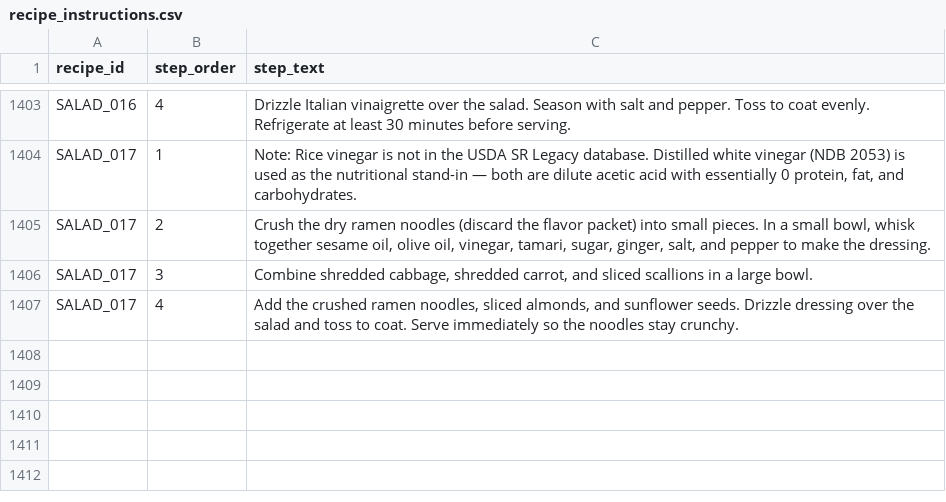
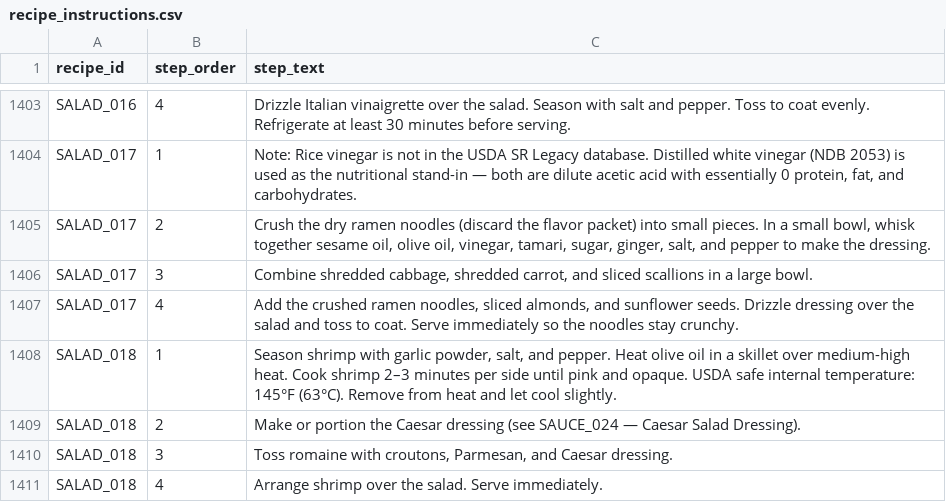
Before and after one commit to tlgeorgemailcom/daily-plate, a CSV file: recipes_v3/data/recipe_instructions.csv, drawn as a sheet; only a part is shown, gaps mark what is left out; the diff names each change by its address in the sheet, - before the commit and + after, or states it on an @@ line.

```diff
--- a/recipes_v3/data/recipe_instructions.csv
+++ b/recipes_v3/data/recipe_instructions.csv
+row 1408: SALAD_018 | 1 | Season shrimp with garlic powder, salt, and pepper. Heat olive oil in a skillet over medium-high heat. Cook shrimp 2–3 minutes per side until pink and opaque. USDA safe internal temperature: 145°F (63°C). Remove from heat and let cool slightly.
+row 1409: SALAD_018 | 2 | Make or portion the Caesar dressing (see SAUCE_024 — Caesar Salad Dressing).
+row 1410: SALAD_018 | 3 | Toss romaine with croutons, Parmesan, and Caesar dressing.
+row 1411: SALAD_018 | 4 | Arrange shrimp over the salad. Serve immediately.
```
Also changed, not shown: recipes_v3/data/recipe_ingredients.csv, recipes_v3/data/recipe_sections.csv, 4 other files.
